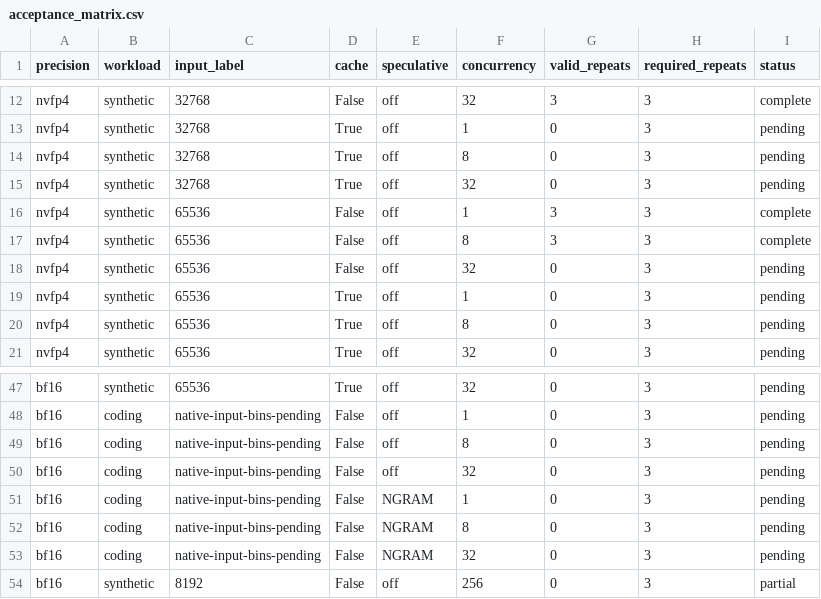
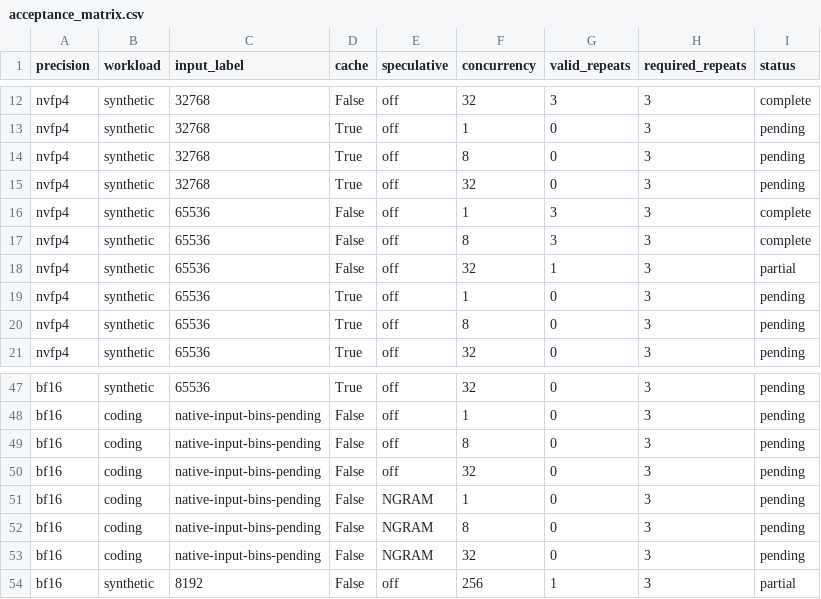
Before and after one commit to zhiyuanhubj/agent-benchmark-evals-20261019, a CSV file: evidence/muse_controlled_perf_20261028/acceptance_matrix.csv, drawn as a sheet; only a part is shown, gaps mark what is left out.

```diff
--- a/evidence/muse_controlled_perf_20261028/acceptance_matrix.csv
+++ b/evidence/muse_controlled_perf_20261028/acceptance_matrix.csv
@@ -17,3 +17,3 @@ nvfp4,synthetic,65536,False,off,1,3,3,complete
 nvfp4,synthetic,65536,False,off,8,3,3,complete
-nvfp4,synthetic,65536,False,off,32,0,3,pending
+nvfp4,synthetic,65536,False,off,32,1,3,partial
 nvfp4,synthetic,65536,True,off,1,0,3,pending
@@ -53,2 +53,2 @@ bf16,coding,native-input-bins-pending,False,NGRAM,8,0,3,pending
 bf16,coding,native-input-bins-pending,False,NGRAM,32,0,3,pending
-bf16,synthetic,8192,False,off,256,0,3,partial
+bf16,synthetic,8192,False,off,256,1,3,partial
```
Also changed, not shown: evidence/muse_controlled_perf_20261028/all_rounds.csv, evidence/muse_controlled_perf_20261028/detailed_points.csv, 8 other files.
